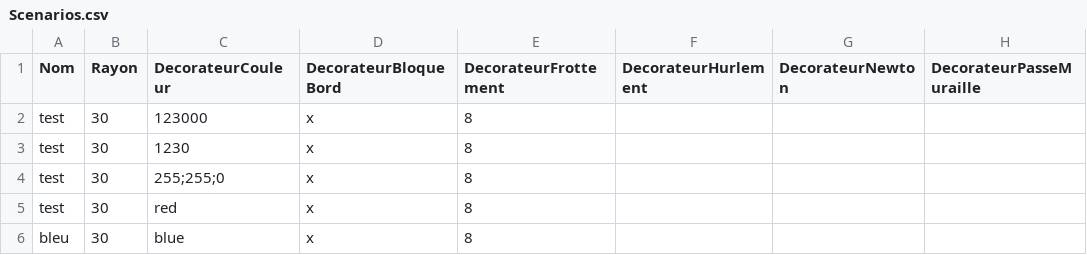
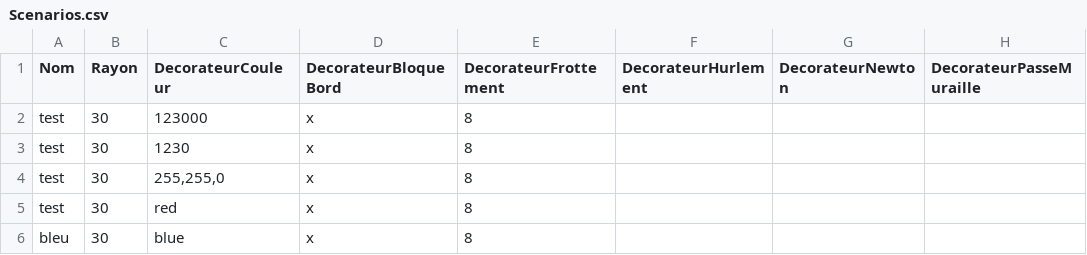
Before and after one commit to HiroKX/DesignPattern, a CSV file: exodecorateur_angryballs/solution/Scenarios.csv, drawn as a sheet; only a part is shown; the diff names each change by its address in the sheet, - before the commit and + after, or states it on an @@ line.

Commit message:
Ajout COR parseCouleur, réarrangement des packages

```diff
--- a/exodecorateur_angryballs/solution/Scenarios.csv
+++ b/exodecorateur_angryballs/solution/Scenarios.csv
-C4 (DecorateurCouleur): 255;255;0
+C4 (DecorateurCouleur): 255,255,0
```
Also changed, not shown: 23 other files.
